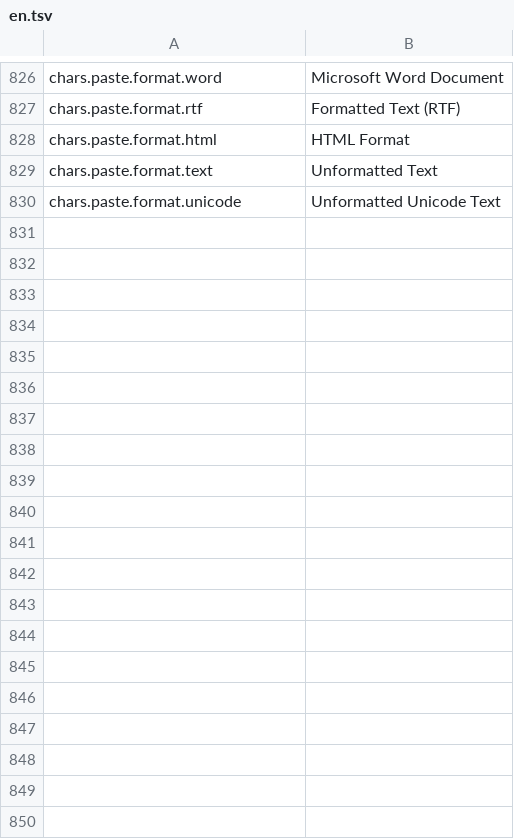
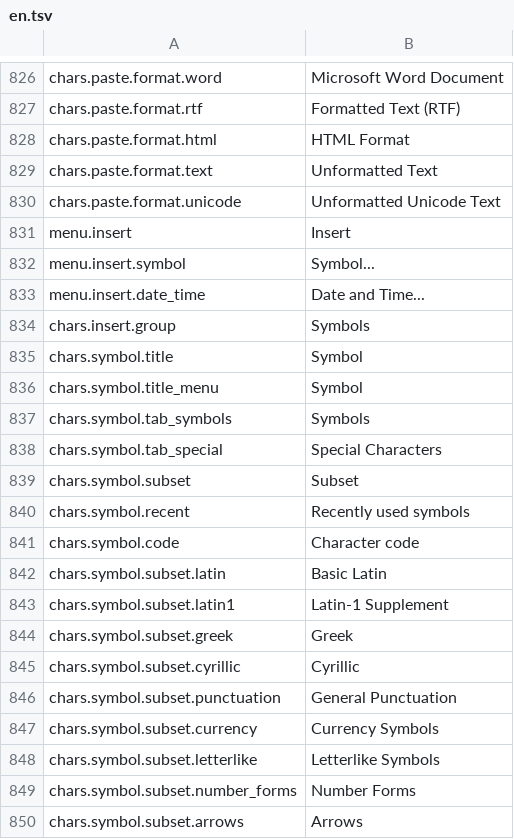
Before and after one commit to jade-rs/jade-office, a TSV file: crates/jade-gpui-app/i18n/en.tsv, drawn as a sheet; only a part is shown, gaps mark what is left out; the diff covers the shown part only.

```diff
--- a/crates/jade-gpui-app/i18n/en.tsv
+++ b/crates/jade-gpui-app/i18n/en.tsv
@@ -830 +830,21 @@ chars.paste.format.text	Unformatted Text
 chars.paste.format.unicode	Unformatted Unicode Text
+menu.insert	Insert
+menu.insert.symbol	Symbol...
+menu.insert.date_time	Date and Time...
+chars.insert.group	Symbols
+chars.symbol.title	Symbol
+chars.symbol.title_menu	Symbol
+chars.symbol.tab_symbols	Symbols
+chars.symbol.tab_special	Special Characters
+chars.symbol.subset	Subset
+chars.symbol.recent	Recently used symbols
+chars.symbol.code	Character code
+chars.symbol.subset.latin	Basic Latin
+chars.symbol.subset.latin1	Latin-1 Supplement
+chars.symbol.subset.greek	Greek
+chars.symbol.subset.cyrillic	Cyrillic
+chars.symbol.subset.punctuation	General Punctuation
+chars.symbol.subset.currency	Currency Symbols
+chars.symbol.subset.letterlike	Letterlike Symbols
+chars.symbol.subset.number_forms	Number Forms
+chars.symbol.subset.arrows	Arrows
```
Also changed, not shown: 37 added rows elsewhere in this file, crates/jade-gpui-app/i18n/ja.tsv, 6 other files.
